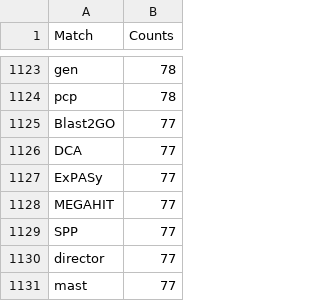
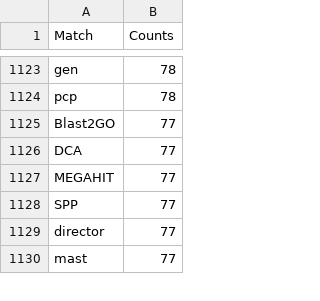
Before and after one commit to bio-tools/biohackathon2024, a TSV file: handcrafted/counts_cased.tsv, drawn as a sheet; only a part is shown, gaps mark what is left out; the diff names each change by its address in the sheet, - before the commit and + after, or states it on an @@ line.

Commit message:
handcrafted improvements

```diff
--- a/handcrafted/counts_cased.tsv
+++ b/handcrafted/counts_cased.tsv
-row 1127: ExPASy | 77
```
Also changed, not shown: 1 other file.
